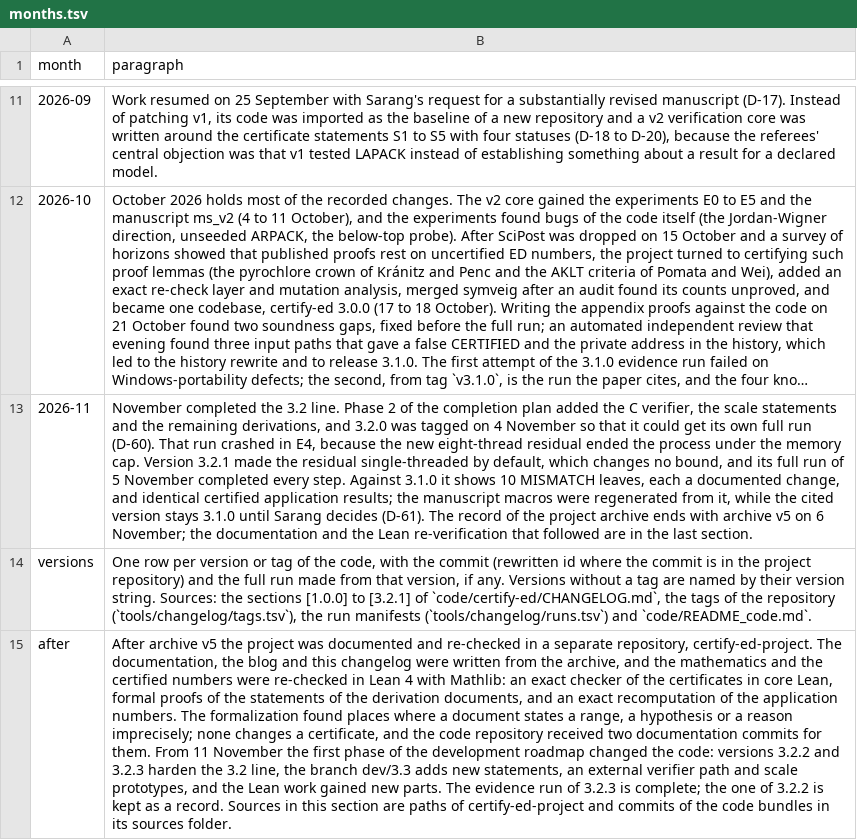
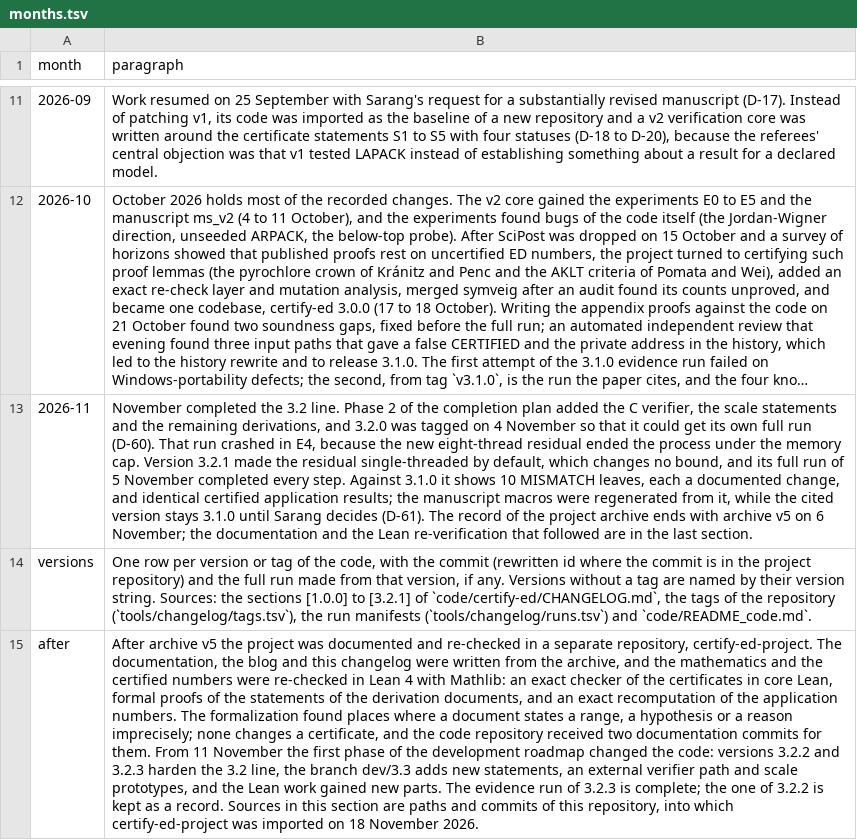
Before and after one commit to sarang-kernel/CERTIFY-ED, a TSV file: tools/changelog/months.tsv, drawn as a sheet; only a part is shown, gaps mark what is left out; long unchanged cells end in …; the diff names each change by its address in the sheet, - before the commit and + after, or states it on an @@ line.

```diff
--- a/tools/changelog/months.tsv
+++ b/tools/changelog/months.tsv
-B15 (paragraph): …are paths of certify-ed-project and commits of the code bundles in its sources folder.
+B15 (paragraph): …are paths and commits of this repository, into which certify-ed-project was imported on 18 November 2026.
```
Also changed, not shown: tools/changelog/after.tsv, 2 other files.
